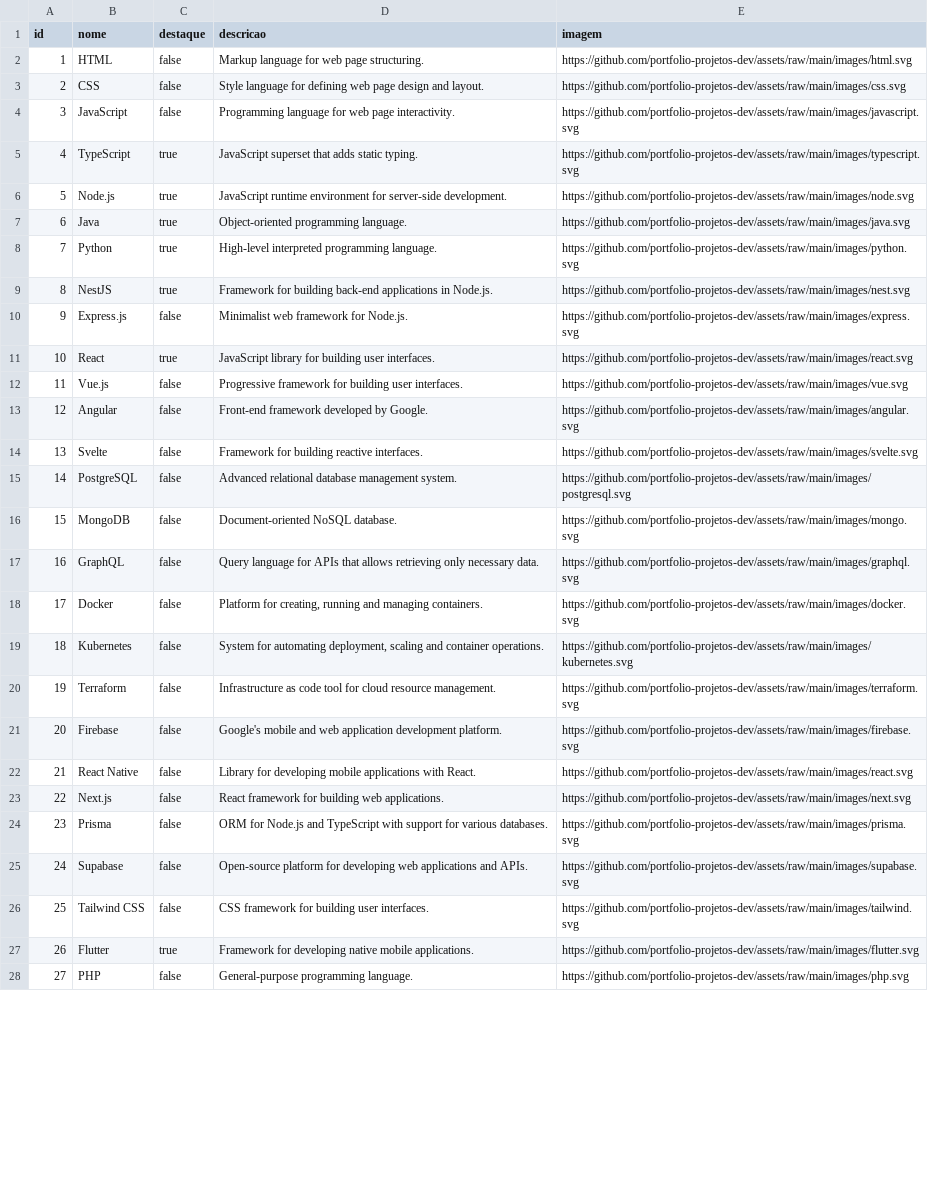
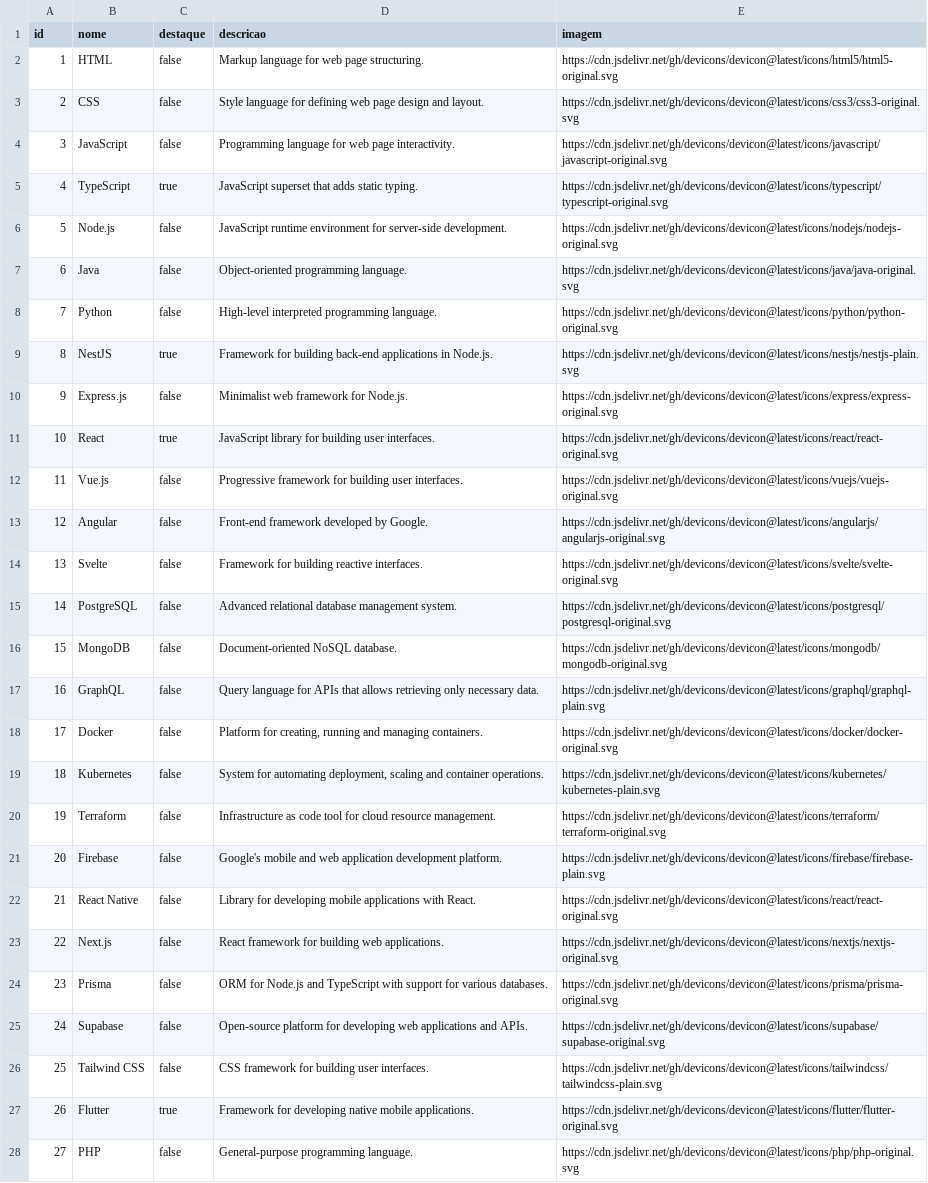
Before and after one commit to BuddhiLW/portifolio-backend, a CSV file: prisma/data/tecnologias.en.csv, drawn as a sheet; only a part is shown; the diff covers the shown part only; the diff names each change by its address in the sheet, - before the commit and + after, or states it on an @@ line.

```diff
--- a/prisma/data/tecnologias.en.csv
+++ b/prisma/data/tecnologias.en.csv
-E2 (imagem): https://github.com/portfolio-projetos-dev/assets/raw/main/images/html.svg
+E2 (imagem): https://cdn.jsdelivr.net/gh/devicons/devicon@latest/icons/html5/html5-original.svg
-E3 (imagem): https://github.com/portfolio-projetos-dev/assets/raw/main/images/css.svg
+E3 (imagem): https://cdn.jsdelivr.net/gh/devicons/devicon@latest/icons/css3/css3-original.svg
-E4 (imagem): https://github.com/portfolio-projetos-dev/assets/raw/main/images/javascript.svg
+E4 (imagem): https://cdn.jsdelivr.net/gh/devicons/devicon@latest/icons/javascript/javascript-original.svg
-E5 (imagem): https://github.com/portfolio-projetos-dev/assets/raw/main/images/typescript.svg
+E5 (imagem): https://cdn.jsdelivr.net/gh/devicons/devicon@latest/icons/typescript/typescript-original.svg
-C6:C8 (destaque): true
+C6:C8 (destaque): false
-E6 (imagem): https://github.com/portfolio-projetos-dev/assets/raw/main/images/node.svg
+E6 (imagem): https://cdn.jsdelivr.net/gh/devicons/devicon@latest/icons/nodejs/nodejs-original.svg
-E7 (imagem): https://github.com/portfolio-projetos-dev/assets/raw/main/images/java.svg
+E7 (imagem): https://cdn.jsdelivr.net/gh/devicons/devicon@latest/icons/java/java-original.svg
-E8 (imagem): https://github.com/portfolio-projetos-dev/assets/raw/main/images/python.svg
+E8 (imagem): https://cdn.jsdelivr.net/gh/devicons/devicon@latest/icons/python/python-original.svg
-E9 (imagem): https://github.com/portfolio-projetos-dev/assets/raw/main/images/nest.svg
+E9 (imagem): https://cdn.jsdelivr.net/gh/devicons/devicon@latest/icons/nestjs/nestjs-plain.svg
-E10 (imagem): https://github.com/portfolio-projetos-dev/assets/raw/main/images/express.svg
+E10 (imagem): https://cdn.jsdelivr.net/gh/devicons/devicon@latest/icons/express/express-original.svg
-E11 (imagem): https://github.com/portfolio-projetos-dev/assets/raw/main/images/react.svg
+E11 (imagem): https://cdn.jsdelivr.net/gh/devicons/devicon@latest/icons/react/react-original.svg
-E12 (imagem): https://github.com/portfolio-projetos-dev/assets/raw/main/images/vue.svg
+E12 (imagem): https://cdn.jsdelivr.net/gh/devicons/devicon@latest/icons/vuejs/vuejs-original.svg
-E13 (imagem): https://github.com/portfolio-projetos-dev/assets/raw/main/images/angular.svg
+E13 (imagem): https://cdn.jsdelivr.net/gh/devicons/devicon@latest/icons/angularjs/angularjs-original.svg
-E14 (imagem): https://github.com/portfolio-projetos-dev/assets/raw/main/images/svelte.svg
+E14 (imagem): https://cdn.jsdelivr.net/gh/devicons/devicon@latest/icons/svelte/svelte-original.svg
-E15 (imagem): https://github.com/portfolio-projetos-dev/assets/raw/main/images/postgresql.svg
+E15 (imagem): https://cdn.jsdelivr.net/gh/devicons/devicon@latest/icons/postgresql/postgresql-original.svg
-E16 (imagem): https://github.com/portfolio-projetos-dev/assets/raw/main/images/mongo.svg
+E16 (imagem): https://cdn.jsdelivr.net/gh/devicons/devicon@latest/icons/mongodb/mongodb-original.svg
-E17 (imagem): https://github.com/portfolio-projetos-dev/assets/raw/main/images/graphql.svg
+E17 (imagem): https://cdn.jsdelivr.net/gh/devicons/devicon@latest/icons/graphql/graphql-plain.svg
-E18 (imagem): https://github.com/portfolio-projetos-dev/assets/raw/main/images/docker.svg
+E18 (imagem): https://cdn.jsdelivr.net/gh/devicons/devicon@latest/icons/docker/docker-original.svg
-E19 (imagem): https://github.com/portfolio-projetos-dev/assets/raw/main/images/kubernetes.svg
+E19 (imagem): https://cdn.jsdelivr.net/gh/devicons/devicon@latest/icons/kubernetes/kubernetes-plain.svg
-E20 (imagem): https://github.com/portfolio-projetos-dev/assets/raw/main/images/terraform.svg
+E20 (imagem): https://cdn.jsdelivr.net/gh/devicons/devicon@latest/icons/terraform/terraform-original.svg
-E21 (imagem): https://github.com/portfolio-projetos-dev/assets/raw/main/images/firebase.svg
+E21 (imagem): https://cdn.jsdelivr.net/gh/devicons/devicon@latest/icons/firebase/firebase-plain.svg
-E22 (imagem): https://github.com/portfolio-projetos-dev/assets/raw/main/images/react.svg
+E22 (imagem): https://cdn.jsdelivr.net/gh/devicons/devicon@latest/icons/react/react-original.svg
-E23 (imagem): https://github.com/portfolio-projetos-dev/assets/raw/main/images/next.svg
+E23 (imagem): https://cdn.jsdelivr.net/gh/devicons/devicon@latest/icons/nextjs/nextjs-original.svg
-E24 (imagem): https://github.com/portfolio-projetos-dev/assets/raw/main/images/prisma.svg
+E24 (imagem): https://cdn.jsdelivr.net/gh/devicons/devicon@latest/icons/prisma/prisma-original.svg
-E25 (imagem): https://github.com/portfolio-projetos-dev/assets/raw/main/images/supabase.svg
+E25 (imagem): https://cdn.jsdelivr.net/gh/devicons/devicon@latest/icons/supabase/supabase-original.svg
-E26 (imagem): https://github.com/portfolio-projetos-dev/assets/raw/main/images/tailwind.svg
+E26 (imagem): https://cdn.jsdelivr.net/gh/devicons/devicon@latest/icons/tailwindcss/tailwindcss-plain.svg
-E27 (imagem): https://github.com/portfolio-projetos-dev/assets/raw/main/images/flutter.svg
+E27 (imagem): https://cdn.jsdelivr.net/gh/devicons/devicon@latest/icons/flutter/flutter-original.svg
-E28 (imagem): https://github.com/portfolio-projetos-dev/assets/raw/main/images/php.svg
+E28 (imagem): https://cdn.jsdelivr.net/gh/devicons/devicon@latest/icons/php/php-original.svg
```
Also changed, not shown: 22 edited cells elsewhere in this file, prisma/data/projetos.csv, prisma/data/projetos.en.csv, 14 other files.
